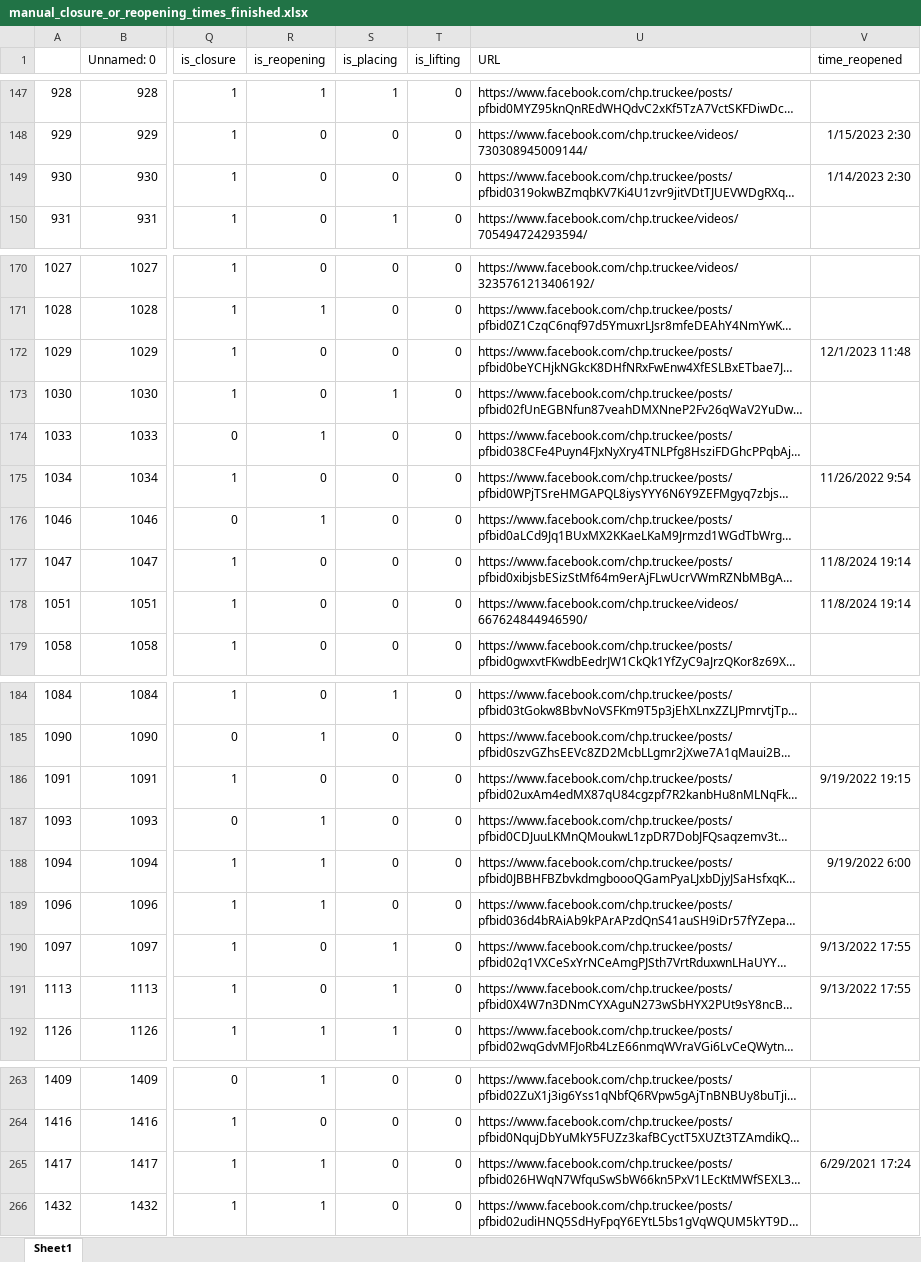
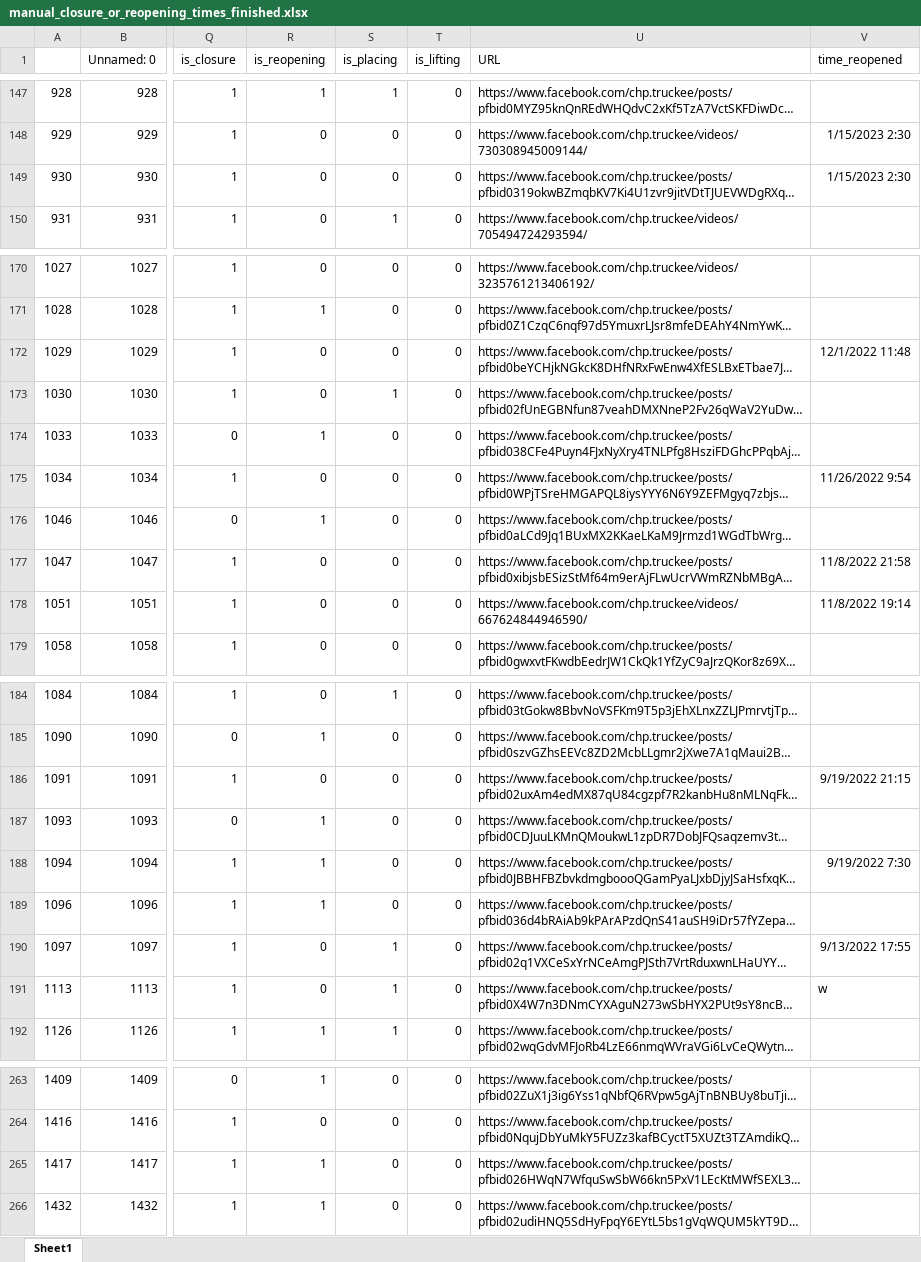
Before and after one commit to PinkyHuddy/road_project, an Excel workbook: facebook/data/manual_closure_or_reopening_times_finished.xlsx, sheet Sheet1, drawn as a sheet; only a part is shown, gaps mark what is left out; long unchanged cells end in …; values as stored, in another font and other column widths than the file's, no borders; the diff covers the shown part only; the diff names each change by its address in the sheet, - before the commit and + after, or states it on an @@ line.

Commit message:
finished EDA on the data, atleast for closure times

```diff
--- a/facebook/data/manual_closure_or_reopening_times_finished.xlsx (sheet Sheet1)
+++ b/facebook/data/manual_closure_or_reopening_times_finished.xlsx (sheet Sheet1)
-V149 (time_reopened): 1/14/2023 2:30
+V149 (time_reopened): 1/15/2023 2:30
-V172 (time_reopened): 12/1/2023 11:48
+V172 (time_reopened): 12/1/2022 11:48
-V177 (time_reopened): 11/8/2024 19:14
+V177 (time_reopened): 11/8/2022 21:58
-V178 (time_reopened): 11/8/2024 19:14
+V178 (time_reopened): 11/8/2022 19:14
-V186 (time_reopened): 9/19/2022 19:15
+V186 (time_reopened): 9/19/2022 21:15
-V188 (time_reopened): 9/19/2022 6:00
+V188 (time_reopened): 9/19/2022 7:30
-V191 (time_reopened): 9/13/2022 17:55
+V191 (time_reopened): w
-V265 (time_reopened): 6/29/2021 17:24
+V265 (time_reopened): (empty)
```
Also changed, not shown: 18 edited cells elsewhere in this sheet, 5 other files.
